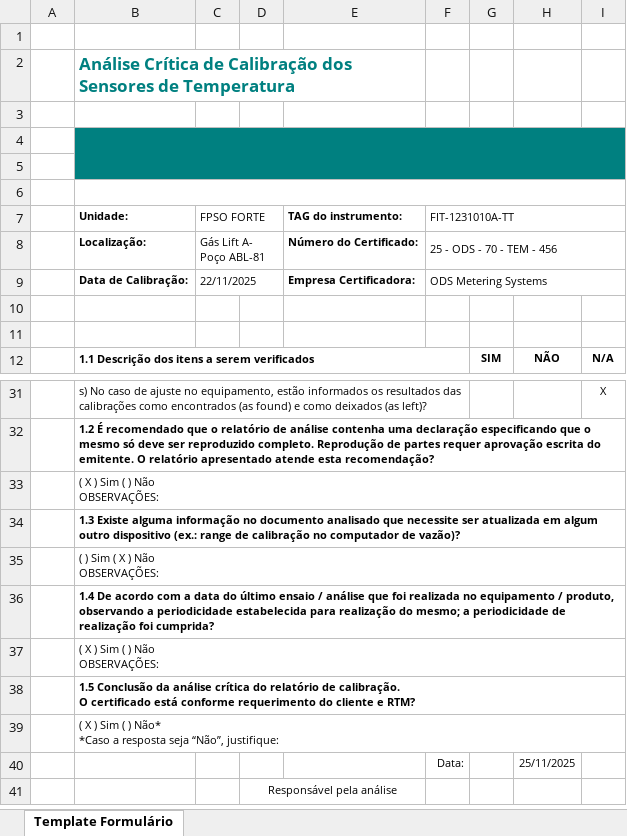
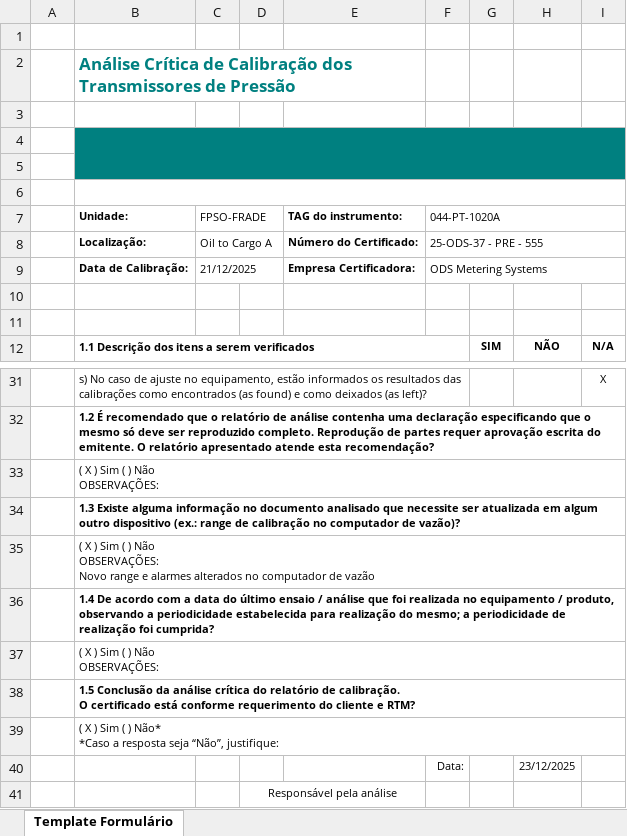
Before and after one commit to 1998-sys/AC-s_app, an Excel workbook: TemplateAC_PRIO.xlsx, sheet Template Formulário, drawn as a sheet; only a part is shown, gaps mark what is left out; values as stored, in another font and other column widths than the file's, no borders; charts and pictures not drawn; ↵ is a line break in a cell; the diff names each change by its address in the sheet, - before the commit and + after, or states it on an @@ line.

Commit message:
novos parsers / coleta das tabelas de resultados finalizadas / inicio montagem xml pt

```diff
--- a/TemplateAC_PRIO.xlsx (sheet Template Formulário)
+++ b/TemplateAC_PRIO.xlsx (sheet Template Formulário)
-B2 (Unidade:): …Calibração dos Sensores de Temperatura
+B2 (Unidade:): …Calibração dos Transmissores de Pressão
-C7: FPSO FORTE
+C7: FPSO-FRADE
-F7: FIT-1231010A-TT
+F7: 044-PT-1020A
-C8 (FPSO-FRADE): Gás Lift A- Poço ABL-81
+C8 (FPSO-FRADE): Oil to Cargo A
-F8 (044-PT-1020A): 25 - ODS - 70 - TEM - 456
+F8 (044-PT-1020A): 25-ODS-37 - PRE - 555
-C9 (FPSO-FRADE): 22/11/2025
+C9 (FPSO-FRADE): 21/12/2025
-B35 (Unidade:): ( ) Sim ( X ) Não ↵ OBSERVAÇÕES:
+B35 (Unidade:): ( X ) Sim ( ) Não ↵ OBSERVAÇÕES: ↵ Novo range e alarmes alterados no computador de vazão
-H40: 25/11/2025
+H40: 23/12/2025
```
Also changed, not shown: 4 other files.
